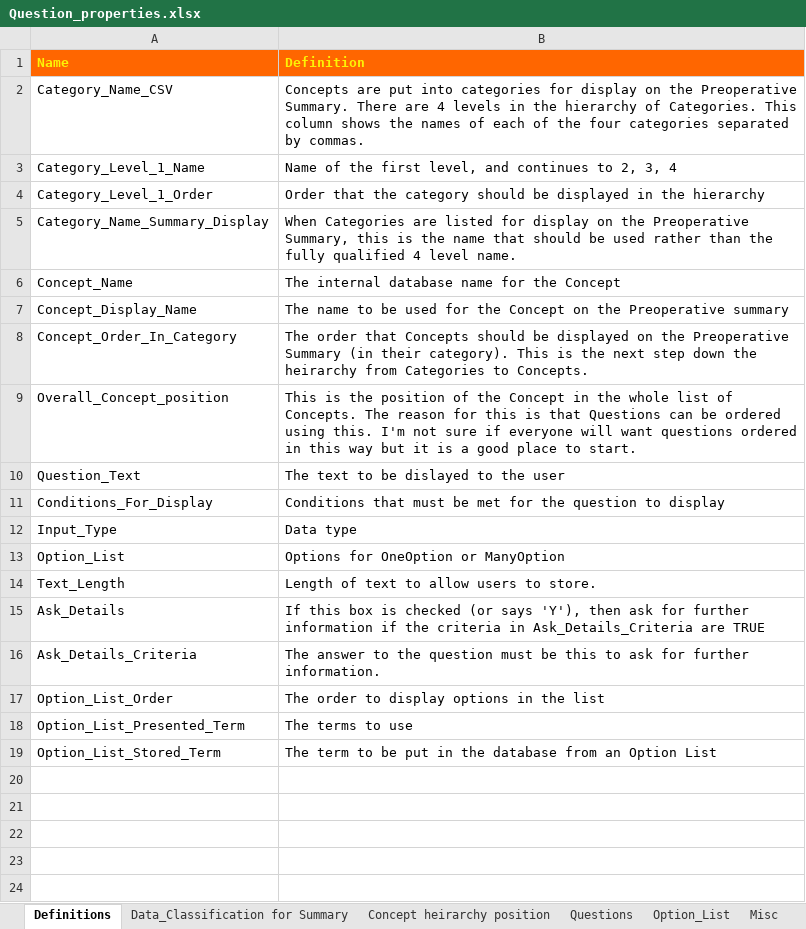
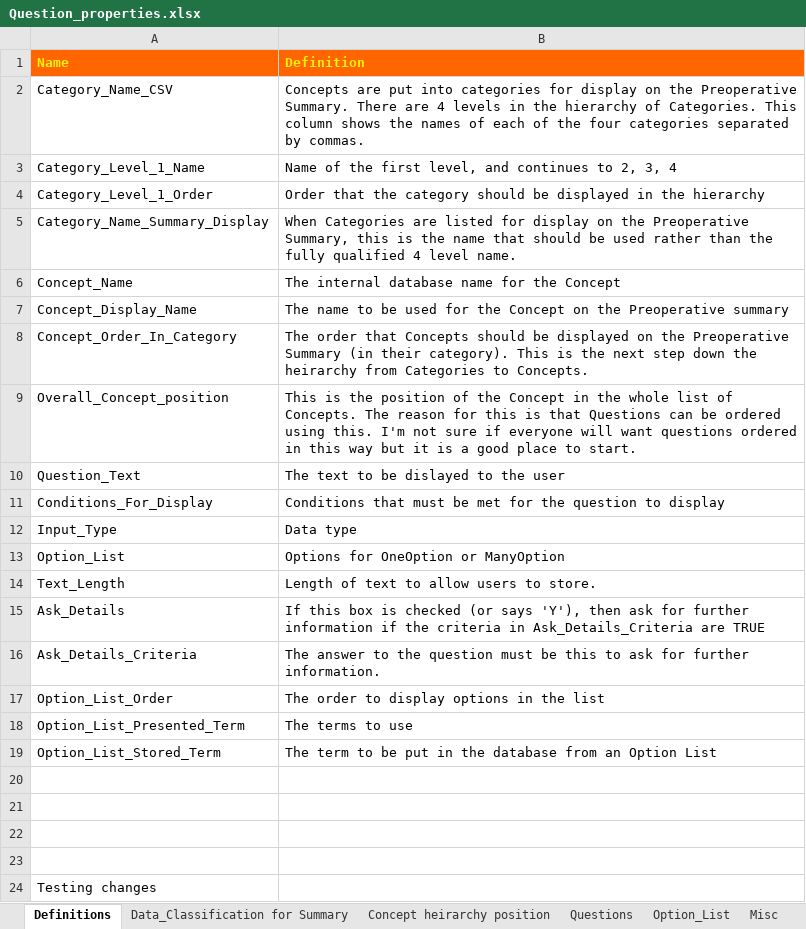
Before and after one commit to dbelavy/periop_open, an Excel workbook: spreadsheet/Question_properties.xlsx, sheet Definitions, drawn as a sheet; values as stored, in another font and other column widths than the file's, no borders; the diff names each change by its address in the sheet, - before the commit and + after, or states it on an @@ line.

Commit message:
Testing Git on my computer

```diff
--- a/spreadsheet/Question_properties.xlsx (sheet Definitions)
+++ b/spreadsheet/Question_properties.xlsx (sheet Definitions)
+row 20: (empty)
+row 21: (empty)
+row 22: (empty)
+row 23: (empty)
+row 24: Testing changes
```
Also changed, not shown: 1 other file.
